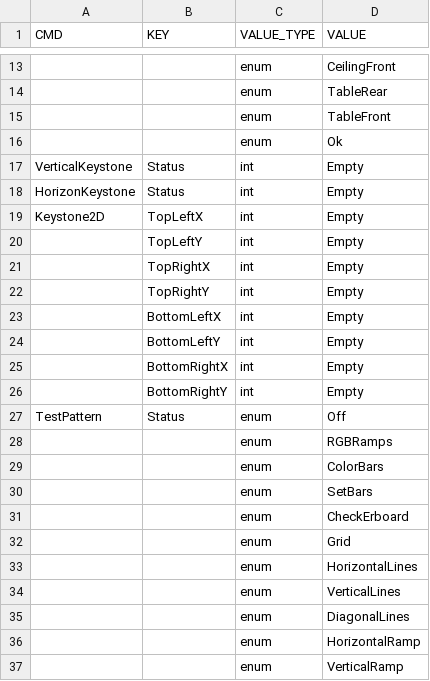
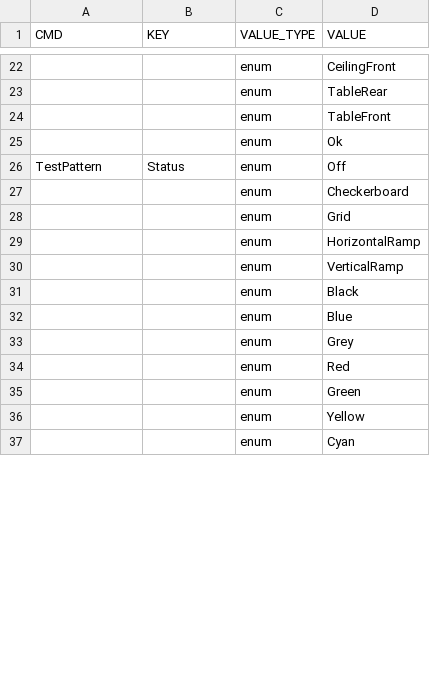
Before and after one commit to wwhRyan/easy-mcu, a CSV file: AtProtocol/Scripts/at_cmd.csv, drawn as a sheet; only a part is shown, gaps mark what is left out; the shorter side is filled out with more unchanged rows; removed rows and columns are numbered as before the commit, all else as after; the diff covers the shown part only; the diff names each change by its address in the sheet, - before the commit and + after, or states it on an @@ line.

```diff
--- a/AtProtocol/Scripts/at_cmd.csv
+++ b/AtProtocol/Scripts/at_cmd.csv
-row 17: VerticalKeystone | Status | int | Empty
-row 18: HorizonKeystone | Status | int | Empty
-row 19: Keystone2D | TopLeftX | int | Empty
-row 20:  | TopLeftY | int | Empty
-row 21:  | TopRightX | int | Empty
-row 22:  | TopRightY | int | Empty
-row 23:  | BottomLeftX | int | Empty
-row 24:  | BottomLeftY | int | Empty
-row 25:  | BottomRightX | int | Empty
-row 26:  | BottomRightY | int | Empty
-row 28:  |  | enum | RGBRamps
-row 29:  |  | enum | ColorBars
-row 30:  |  | enum | SetBars
-D27 (VALUE): CheckErboard
+D27 (VALUE): Checkerboard
-row 33:  |  | enum | HorizontalLines
-row 34:  |  | enum | VerticalLines
-row 35:  |  | enum | DiagonalLines
```
Also changed, not shown: 18 added rows, 19 removed rows, 1 moved row and 14 edited cells elsewhere in this file, 4 other files.
